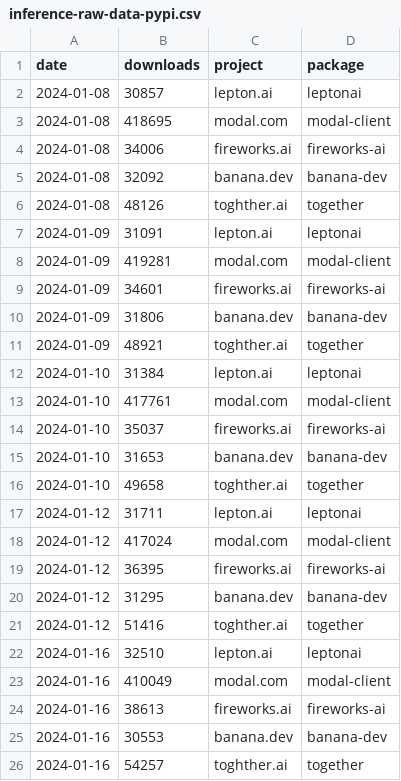
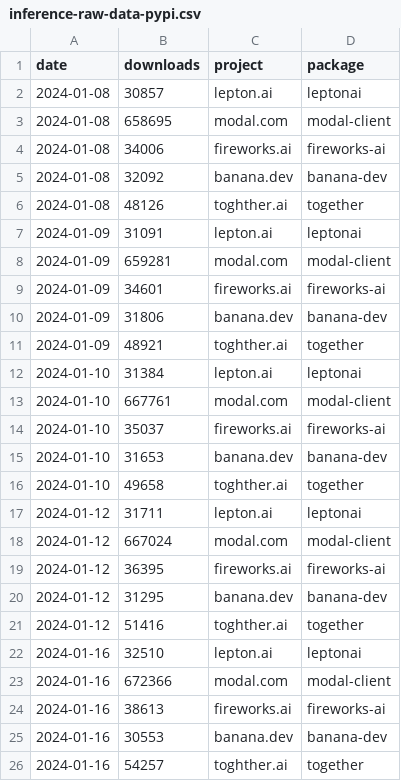
Before and after one commit to tensorchord/ai-infra-statistics, a CSV file: inference-raw-data-pypi.csv, drawn as a sheet.

```diff
--- a/inference-raw-data-pypi.csv
+++ b/inference-raw-data-pypi.csv
@@ -2,3 +2,3 @@ date,downloads,project,package
 2024-01-08,30857,lepton.ai,leptonai
-2024-01-08,418695,modal.com,modal-client
+2024-01-08,658695,modal.com,modal-client
 2024-01-08,34006,fireworks.ai,fireworks-ai
@@ -7,3 +7,3 @@ date,downloads,project,package
 2024-01-09,31091,lepton.ai,leptonai
-2024-01-09,419281,modal.com,modal-client
+2024-01-09,659281,modal.com,modal-client
 2024-01-09,34601,fireworks.ai,fireworks-ai
@@ -12,3 +12,3 @@ date,downloads,project,package
 2024-01-10,31384,lepton.ai,leptonai
-2024-01-10,417761,modal.com,modal-client
+2024-01-10,667761,modal.com,modal-client
 2024-01-10,35037,fireworks.ai,fireworks-ai
@@ -17,3 +17,3 @@ date,downloads,project,package
 2024-01-12,31711,lepton.ai,leptonai
-2024-01-12,417024,modal.com,modal-client
+2024-01-12,667024,modal.com,modal-client
 2024-01-12,36395,fireworks.ai,fireworks-ai
@@ -22,3 +22,3 @@ date,downloads,project,package
 2024-01-16,32510,lepton.ai,leptonai
-2024-01-16,410049,modal.com,modal-client
+2024-01-16,672366,modal.com,modal-client
 2024-01-16,38613,fireworks.ai,fireworks-ai
```
Also changed, not shown: 1 other file.
